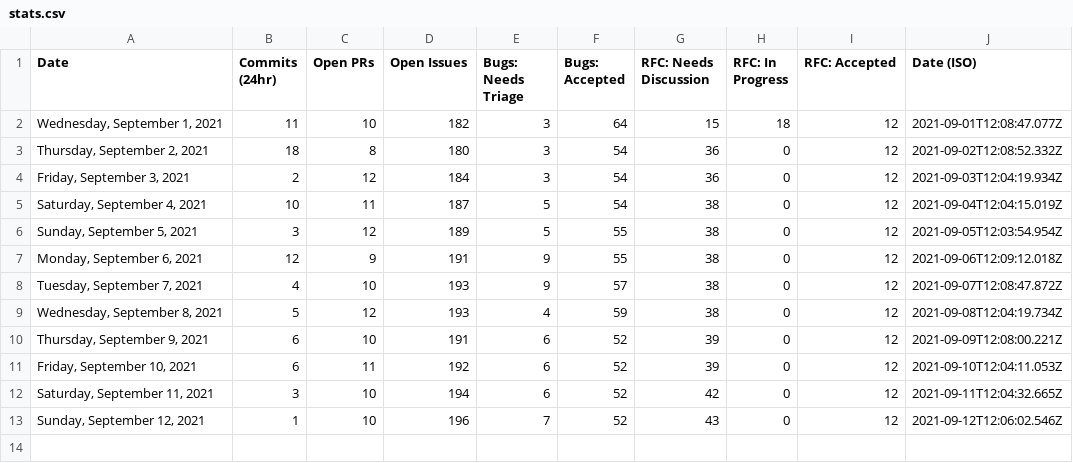
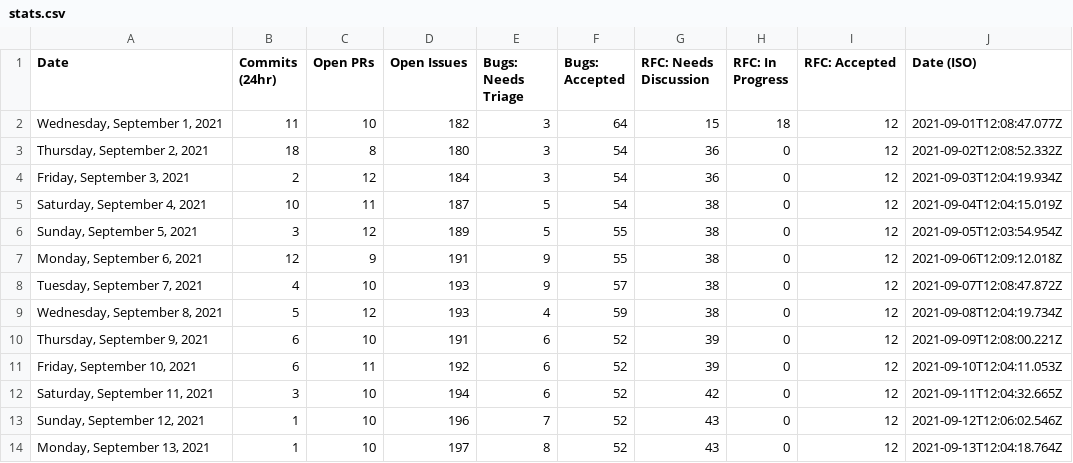
Before and after one commit to TheRakeshPurohit/astro, a CSV file: scripts/stats/stats.csv, drawn as a sheet; the diff names each change by its address in the sheet, - before the commit and + after, or states it on an @@ line.

```diff
--- a/scripts/stats/stats.csv
+++ b/scripts/stats/stats.csv
+row 14: Monday, September 13, 2021 | 1 | 10 | 197 | 8 | 52 | 43 | 0 | 12 | 2021-09-13T12:04:18.764Z
```
